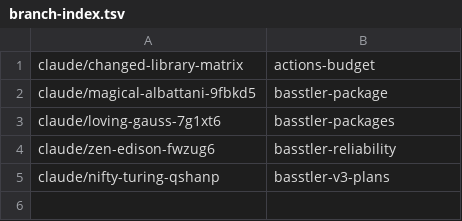
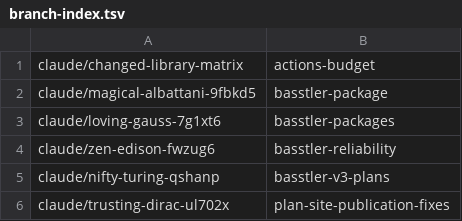
Before and after one commit to AbdelrhmanBassiouny/basstler, a TSV file: .claude/personal/plans/_generated/branch-index.tsv, drawn as a sheet; the diff names each change by its address in the sheet, - before the commit and + after, or states it on an @@ line.

Commit message:
Update plan manifest for plan-site-publication-fixes

```diff
--- a/.claude/personal/plans/_generated/branch-index.tsv
+++ b/.claude/personal/plans/_generated/branch-index.tsv
+row 6: claude/trusting-dirac-ul702x | plan-site-publication-fixes
```
Also changed, not shown: 1 other file.
